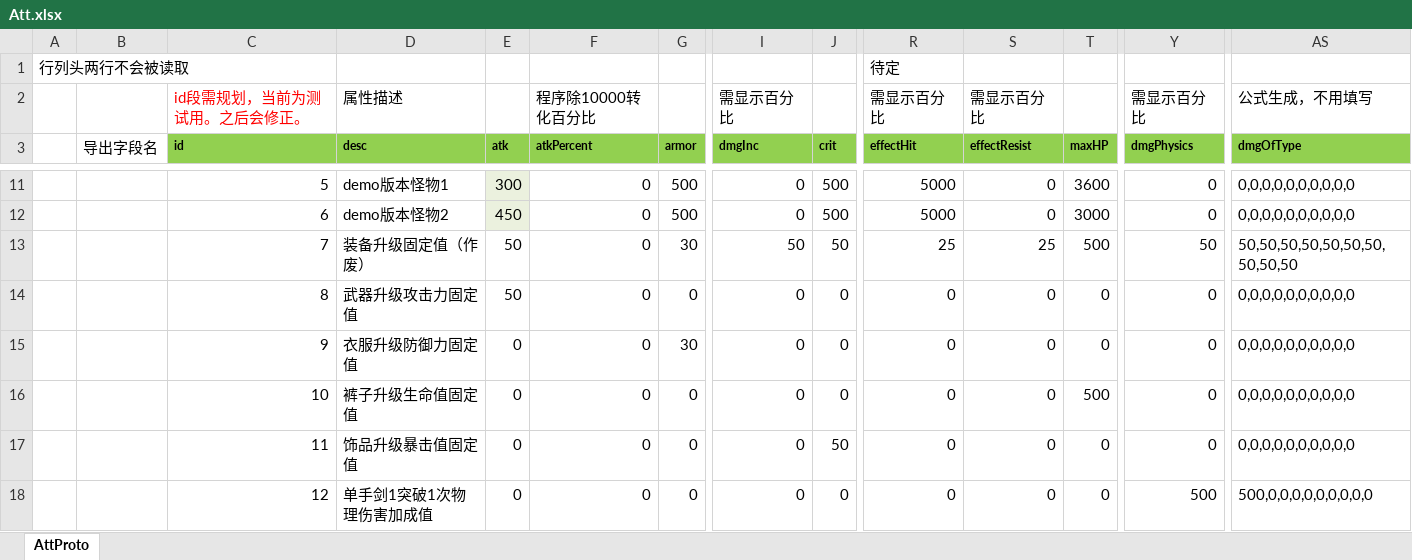
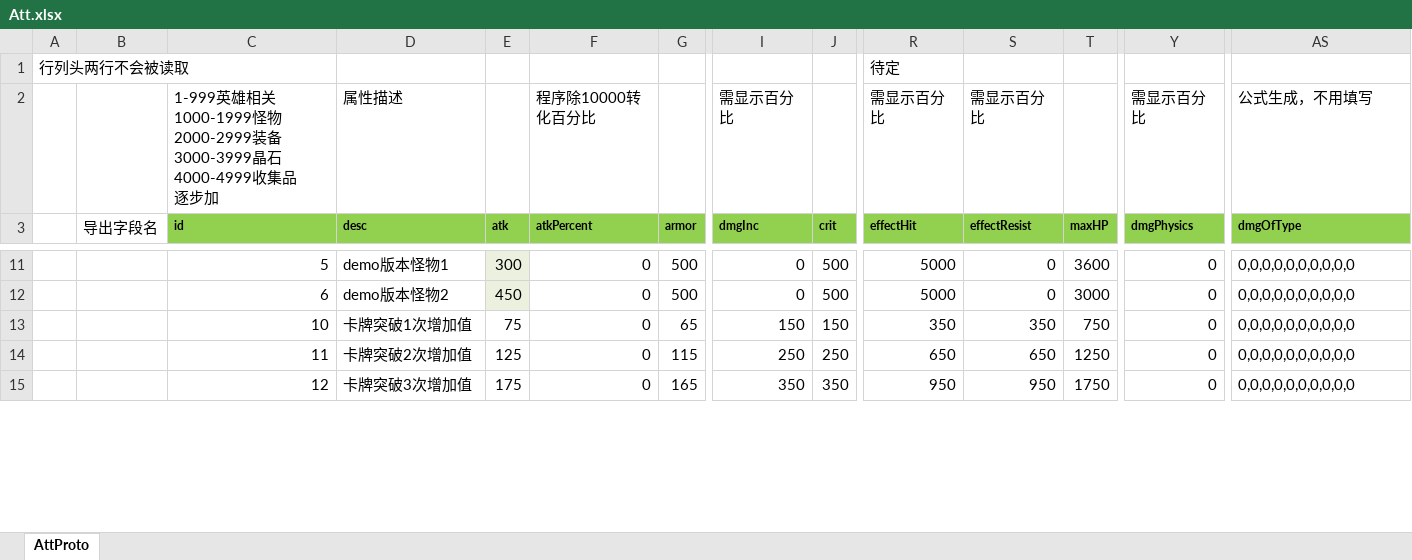
Before and after one commit to east-eden/excel, an Excel workbook: global/Att.xlsx, sheet AttProto, drawn as a sheet; only a part is shown, gaps mark what is left out; values as stored, in another font and other column widths than the file's, no borders; removed rows and columns are numbered as before the commit, all else as after; rows hold the shown columns only; ↵ is a line break in a cell; the diff covers the shown part only; the diff names each change by its address in the sheet, - before the commit and + after, or states it on an @@ line.

```diff
--- a/global/Att.xlsx (sheet AttProto)
+++ b/global/Att.xlsx (sheet AttProto)
-C2: id段需规划，当前为测试用。之后会修正。
+C2: 1-999英雄相关 ↵ 1000-1999怪物 ↵ 2000-2999装备 ↵ 3000-3999晶石 ↵ 4000-4999收集品 ↵ 逐步加
-C2 text colour: #FF0000
+C2 text colour: black
-row 13:  |  | 7 | 装备升级固定值（作废） | 50 | 0 | 30 | 50 | 50 | 25 | 25 | 500 | 50 | 50,50,50,50,50,50,50,50,50,50
-row 14:  |  | 8 | 武器升级攻击力固定值 | 50 | 0 | 0 | 0 | 0 | 0 | 0 | 0 | 0 | 0,0,0,0,0,0,0,0,0,0
-row 15:  |  | 9 | 衣服升级防御力固定值 | 0 | 0 | 30 | 0 | 0 | 0 | 0 | 0 | 0 | 0,0,0,0,0,0,0,0,0,0
-D13: 裤子升级生命值固定值
+D13: 卡牌突破1次增加值
-E13: 0
+E13: 75
-G13: 0
+G13: 65
-I13: 0
+I13: 150
-J13: 0
+J13: 150
-R13: 0
+R13: 350
-S13: 0
+S13: 350
-T13: 500
+T13: 750
-D14: 饰品升级暴击值固定值
+D14: 卡牌突破2次增加值
-E14: 0
+E14: 125
-G14: 0
+G14: 115
-I14: 0
+I14: 250
-J14: 50
+J14: 250
-R14: 0
+R14: 650
-S14: 0
+S14: 650
-T14: 0
+T14: 1250
-D15: 单手剑1突破1次物理伤害加成值
+D15: 卡牌突破3次增加值
-E15: 0
+E15: 175
-G15: 0
+G15: 165
-I15: 0
+I15: 350
-J15: 0
+J15: 350
-R15: 0
+R15: 950
-S15: 0
+S15: 950
-T15: 0
+T15: 1750
-Y15: 500
+Y15: 0
-AS15: 500,0,0,0,0,0,0,0,0,0
+AS15: 0,0,0,0,0,0,0,0,0,0
```
Also changed, not shown: 4 added rows, 1 removed row and 126 edited cells elsewhere in this sheet, formulas that keep their value, global/CostLoot.xlsx, global/EquipEnchant.xlsx, 7 other files.
